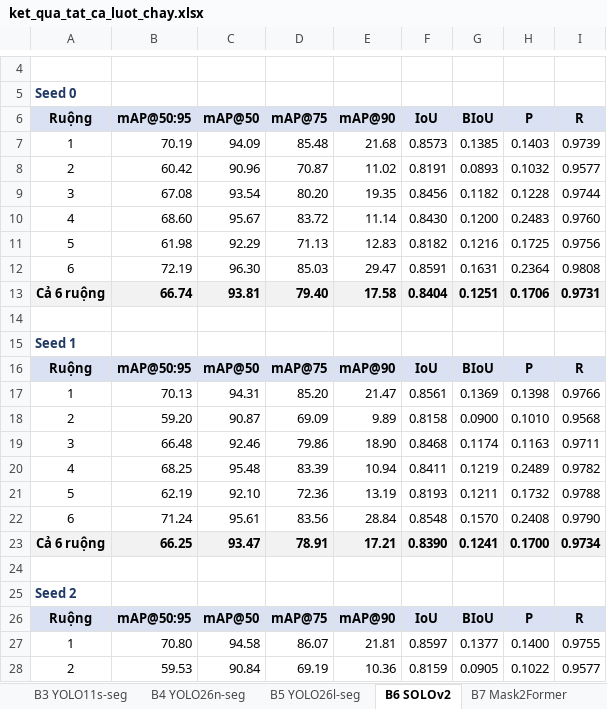
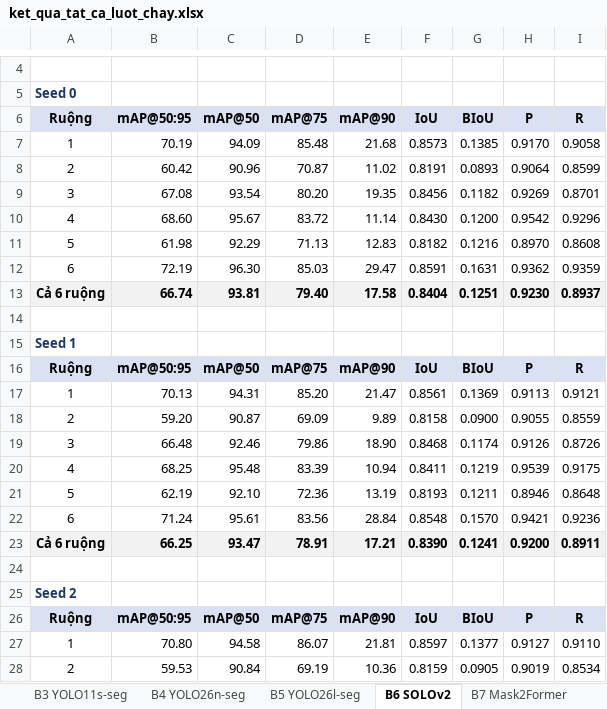
Before and after one commit to Baottq-dev/CofSeg, an Excel workbook: results/ket_qua_tat_ca_luot_chay.xlsx, sheet B6 SOLOv2, drawn as a sheet; only a part is shown, gaps mark what is left out; values as stored, in another font and other column widths than the file's, no borders; the diff covers the shown part only; the diff names each change by its address in the sheet, - before the commit and + after, or states it on an @@ line.

```diff
--- a/results/ket_qua_tat_ca_luot_chay.xlsx (sheet B6 SOLOv2)
+++ b/results/ket_qua_tat_ca_luot_chay.xlsx (sheet B6 SOLOv2)
-H7: 0.1403
+H7: 0.9170
-I7: 0.9739
+I7: 0.9058
-H8: 0.1032
+H8: 0.9064
-I8: 0.9577
+I8: 0.8599
-H9: 0.1228
+H9: 0.9269
-I9: 0.9744
+I9: 0.8701
-H10: 0.2483
+H10: 0.9542
-I10: 0.9760
+I10: 0.9296
-H11: 0.1725
+H11: 0.8970
-I11: 0.9756
+I11: 0.8608
-H12: 0.2364
+H12: 0.9362
-I12: 0.9808
+I12: 0.9359
-H13: 0.1706
+H13: 0.9230
-I13: 0.9731
+I13: 0.8937
-H17: 0.1398
+H17: 0.9113
-I17: 0.9766
+I17: 0.9121
-H18: 0.1010
+H18: 0.9055
-I18: 0.9568
+I18: 0.8559
-H19: 0.1163
+H19: 0.9126
-I19: 0.9711
+I19: 0.8726
-H20: 0.2489
+H20: 0.9539
-I20: 0.9782
+I20: 0.9175
-H21: 0.1732
+H21: 0.8946
-I21: 0.9788
+I21: 0.8648
-H22: 0.2408
+H22: 0.9421
-I22: 0.9790
+I22: 0.9236
-H23: 0.1700
+H23: 0.9200
-I23: 0.9734
+I23: 0.8911
-H27: 0.1400
+H27: 0.9127
-I27: 0.9755
+I27: 0.9110
-H28: 0.1022
+H28: 0.9019
-I28: 0.9577
+I28: 0.8534
```
Also changed, not shown: 38 edited cells elsewhere in this sheet, sheet Mục lục, sheet B2 YOLOv8s-seg, sheet K09 KD một thầy, sheet K04 Trò 0,25, sheet B4 YOLO26n-seg, sheet K10 KD + AG1 (cuối), 29 more sheets, 1 other file.
